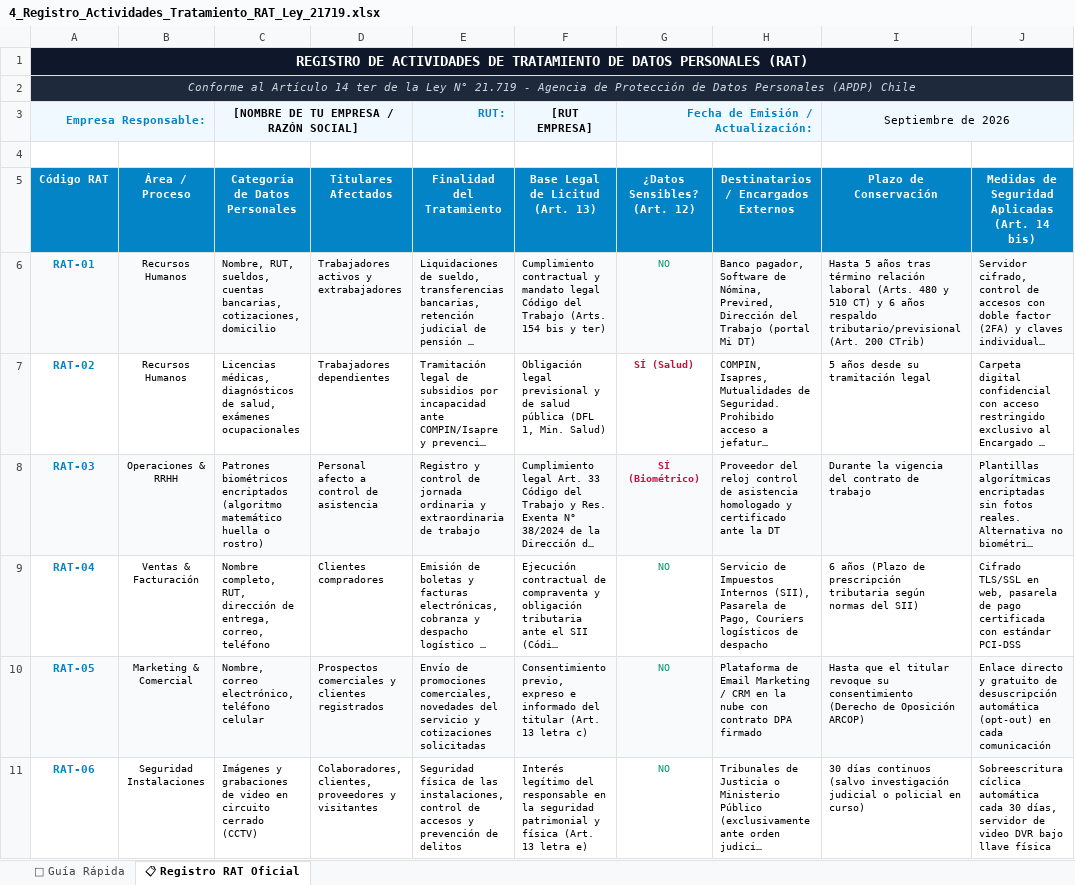
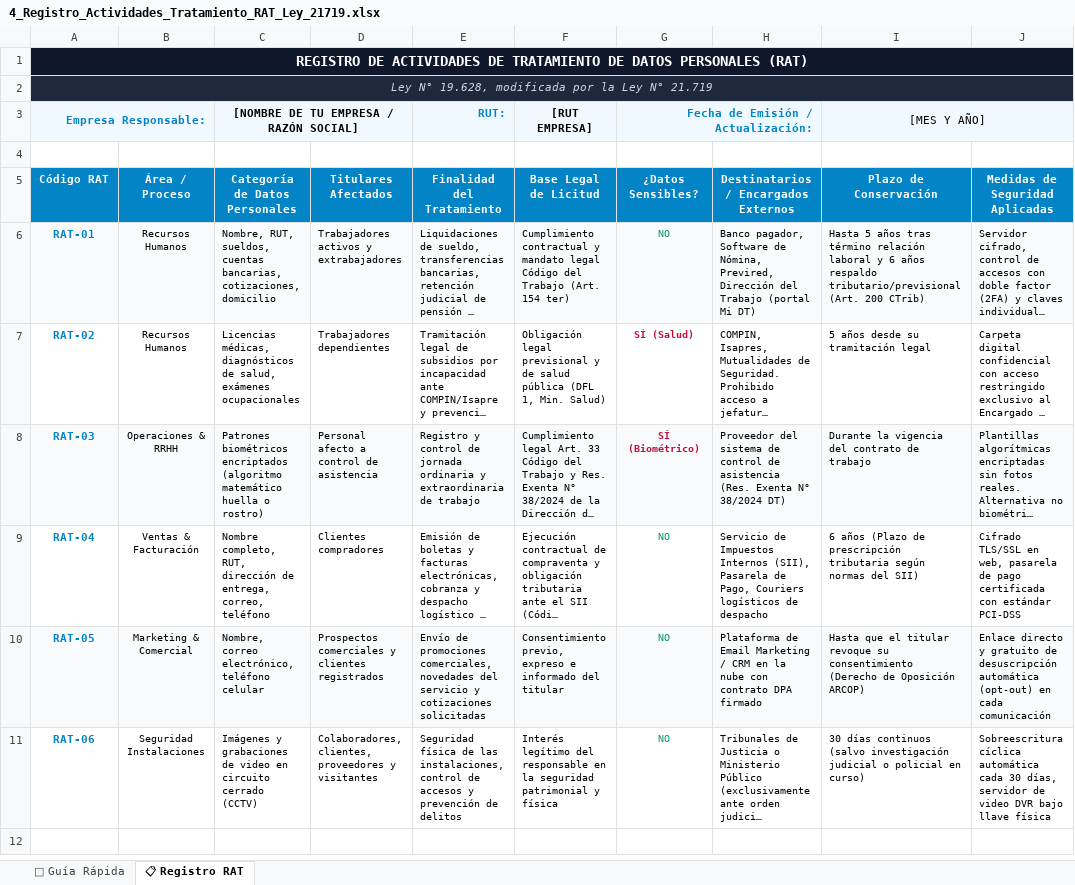
Before and after one commit to Huspar/calculolaboral, an Excel workbook: api/assets/kit_datos_files/4_Registro_Actividades_Tratamiento_RAT_Ley_21719.xlsx, sheet 📋 Registro RAT, drawn as a sheet; long unchanged cells end in …; values as stored, in another font and other column widths than the file's, no borders; the diff names each change by its address in the sheet, - before the commit and + after, or states it on an @@ line.

```diff
--- a/api/assets/kit_datos_files/4_Registro_Actividades_Tratamiento_RAT_Ley_21719.xlsx (sheet 📋 Registro RAT)
+++ b/api/assets/kit_datos_files/4_Registro_Actividades_Tratamiento_RAT_Ley_21719.xlsx (sheet 📋 Registro RAT)
-sheet tab: 📋 Registro RAT Oficial
+sheet tab: 📋 Registro RAT
-A2 (Empresa Responsable:): Conforme al Artículo 14 ter de la Ley N° 21.719 - Agencia de Protección de Datos Personales (APDP) Chile
+A2 (Empresa Responsable:): Ley N° 19.628, modificada por la Ley N° 21.719
-B3 fill: #F0F9FF
+B3 fill: none
-D3 fill: #F0F9FF
+D3 fill: none
-H3 fill: #F0F9FF
+H3 fill: none
-I3: Septiembre de 2026
+I3: [MES Y AÑO]
-J3 fill: #F0F9FF
+J3 fill: none
-F5 ([RUT EMPRESA]): Base Legal de Licitud (Art. 13)
+F5 ([RUT EMPRESA]): Base Legal de Licitud
-G5: ¿Datos Sensibles? (Art. 12)
+G5: ¿Datos Sensibles?
-J5: Medidas de Seguridad Aplicadas (Art. 14 bis)
+J5: Medidas de Seguridad Aplicadas
-F6 ([RUT EMPRESA]): …del Trabajo (Arts. 154 bis y ter)
+F6 ([RUT EMPRESA]): …del Trabajo (Art. 154 ter)
-I6 ([MES Y AÑO]): …relación laboral (Arts. 480 y 510 CT) y 6…
+I6 ([MES Y AÑO]): …relación laboral y 6…
-H8: Proveedor del reloj control de asistencia homologado y certificado ante la DT
+H8: Proveedor del sistema de control de asistencia (Res. Exenta N° 38/2024 DT)
-F10 ([RUT EMPRESA]): …del titular (Art. 13 letra c)
+F10 ([RUT EMPRESA]): …del titular
-F11 ([RUT EMPRESA]): …y física (Art. 13 letra e)
+F11 ([RUT EMPRESA]): …y física
```
Also changed, not shown: sheet 📌 Guía Rápida, 21 other files.
